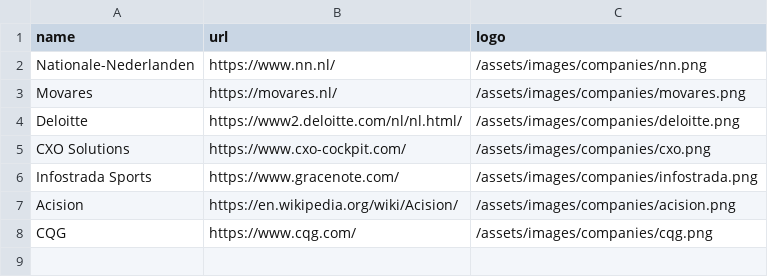
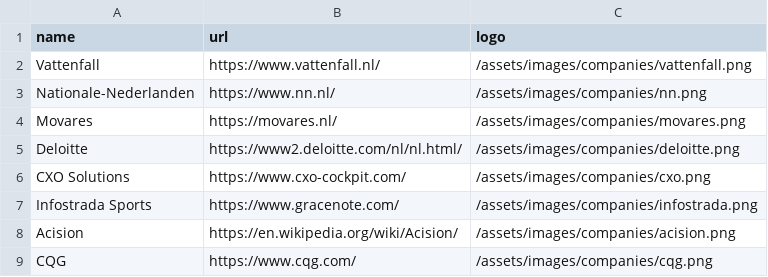
Before and after one commit to iyakovich/irinayakovich.github.io, a CSV file: _data/linkedinExtra/companies.csv, drawn as a sheet.

Commit message:
added company logo

```diff
--- a/_data/linkedinExtra/companies.csv
+++ b/_data/linkedinExtra/companies.csv
@@ -1,2 +1,3 @@
 name,url,logo
+Vattenfall, https://www.vattenfall.nl/, /assets/images/companies/vattenfall.png
 Nationale-Nederlanden, https://www.nn.nl/, /assets/images/companies/nn.png
```
